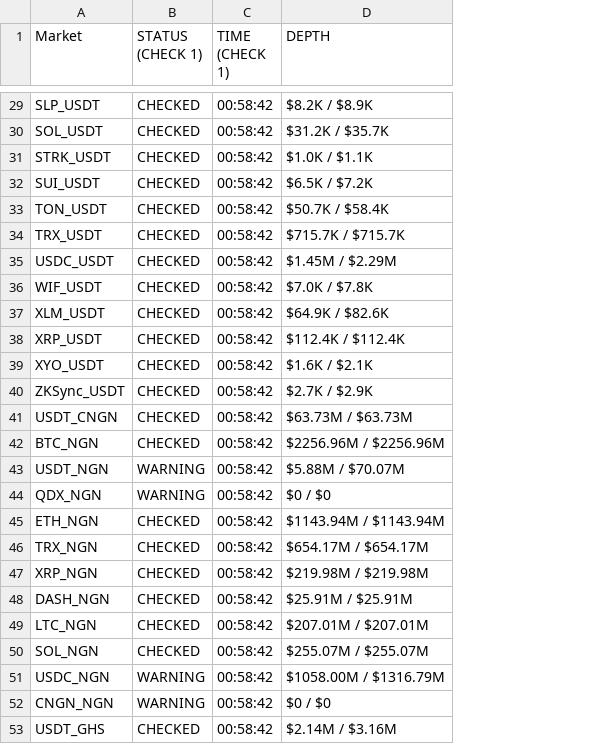
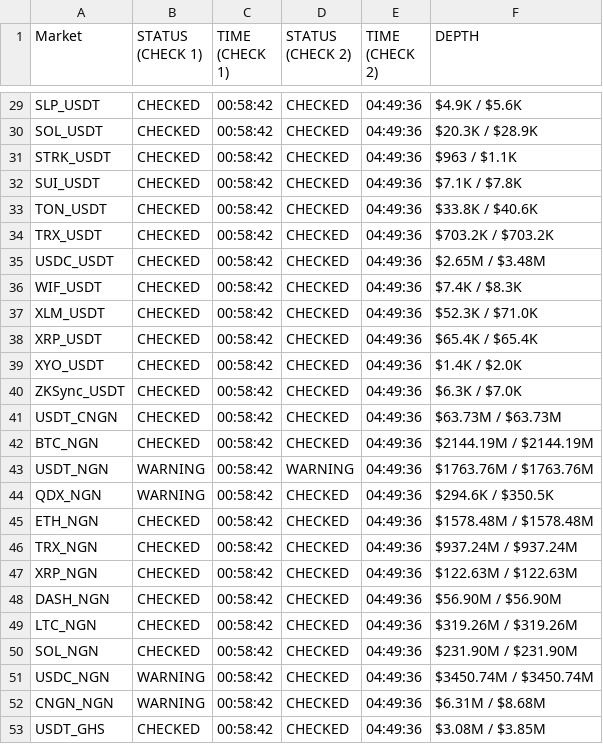
Before and after one commit to oreofemoses/orderbook-monitor, a CSV file: data/daily_log_2026-03-30.csv, drawn as a sheet; only a part is shown, gaps mark what is left out; addresses are those after the commit; the diff covers the shown part only; the diff names each change by its address in the sheet, - before the commit and + after, or states it on an @@ line.

```diff
--- a/data/daily_log_2026-03-30.csv
+++ b/data/daily_log_2026-03-30.csv
+column D (STATUS (CHECK 2)), rows 29-53: CHECKED | CHECKED | CHECKED | CHECKED | CHECKED | CHECKED | CHECKED | CHECKED | CHECKED | CHECKED | CHECKED | CHECKED | CHECKED | CHECKED | WARNING | CHECKED | CHECKED | CHECKED | CHECKED | CHECKED | CHECKED | CHECKED | CHECKED | CHECKED | CHECKED
+column E (TIME (CHECK 2)), rows 29-53: all 04:49:36
-F29 (DEPTH): $8.2K / $8.9K
+F29 (DEPTH): $4.9K / $5.6K
-F30 (DEPTH): $31.2K / $35.7K
+F30 (DEPTH): $20.3K / $28.9K
-F31 (DEPTH): $1.0K / $1.1K
+F31 (DEPTH): $963 / $1.1K
-F32 (DEPTH): $6.5K / $7.2K
+F32 (DEPTH): $7.1K / $7.8K
-F33 (DEPTH): $50.7K / $58.4K
+F33 (DEPTH): $33.8K / $40.6K
-F34 (DEPTH): $715.7K / $715.7K
+F34 (DEPTH): $703.2K / $703.2K
-F35 (DEPTH): $1.45M / $2.29M
+F35 (DEPTH): $2.65M / $3.48M
-F36 (DEPTH): $7.0K / $7.8K
+F36 (DEPTH): $7.4K / $8.3K
-F37 (DEPTH): $64.9K / $82.6K
+F37 (DEPTH): $52.3K / $71.0K
-F38 (DEPTH): $112.4K / $112.4K
+F38 (DEPTH): $65.4K / $65.4K
-F39 (DEPTH): $1.6K / $2.1K
+F39 (DEPTH): $1.4K / $2.0K
-F40 (DEPTH): $2.7K / $2.9K
+F40 (DEPTH): $6.3K / $7.0K
-F42 (DEPTH): $2256.96M / $2256.96M
+F42 (DEPTH): $2144.19M / $2144.19M
-F43 (DEPTH): $5.88M / $70.07M
+F43 (DEPTH): $1763.76M / $1763.76M
-F44 (DEPTH): $0 / $0
+F44 (DEPTH): $294.6K / $350.5K
-F45 (DEPTH): $1143.94M / $1143.94M
+F45 (DEPTH): $1578.48M / $1578.48M
-F46 (DEPTH): $654.17M / $654.17M
+F46 (DEPTH): $937.24M / $937.24M
-F47 (DEPTH): $219.98M / $219.98M
+F47 (DEPTH): $122.63M / $122.63M
-F48 (DEPTH): $25.91M / $25.91M
+F48 (DEPTH): $56.90M / $56.90M
-F49 (DEPTH): $207.01M / $207.01M
+F49 (DEPTH): $319.26M / $319.26M
-F50 (DEPTH): $255.07M / $255.07M
+F50 (DEPTH): $231.90M / $231.90M
-F51 (DEPTH): $1058.00M / $1316.79M
+F51 (DEPTH): $3450.74M / $3450.74M
-F52 (DEPTH): $0 / $0
+F52 (DEPTH): $6.31M / $8.68M
-F53 (DEPTH): $2.14M / $3.16M
+F53 (DEPTH): $3.08M / $3.85M
```
Also changed, not shown: 26 edited cells elsewhere in this file, data/latest.csv, 1 other file.
